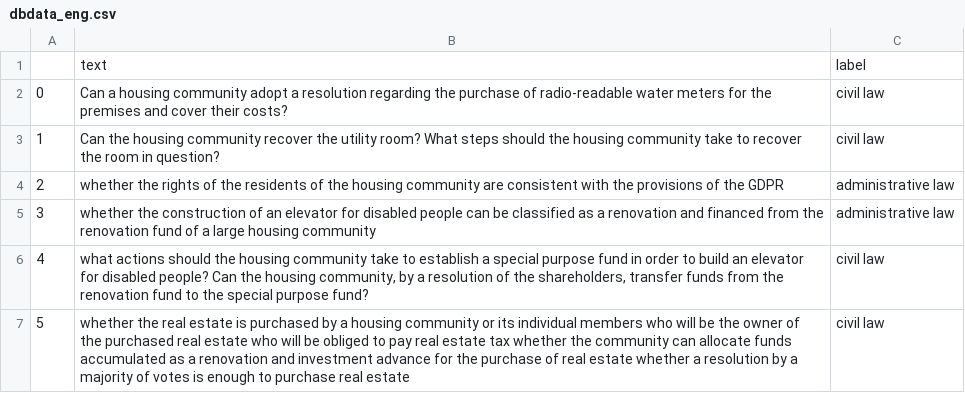
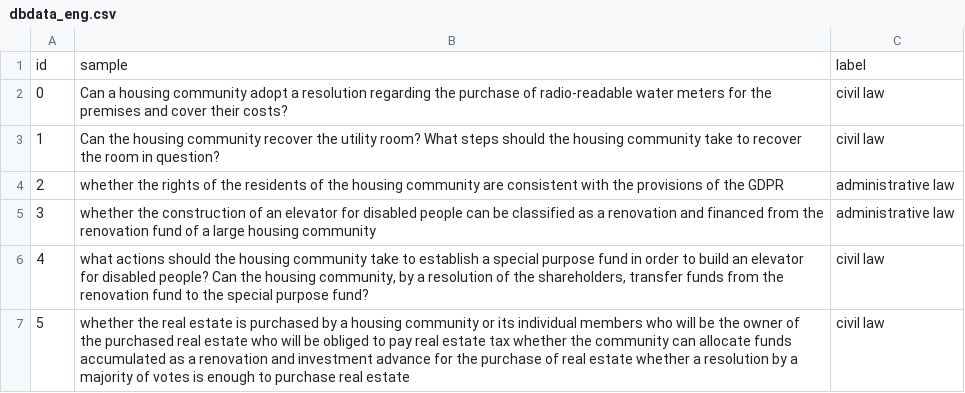
Before and after one commit to bartoszdabr/IUI, a CSV file: dbdata_eng.csv, drawn as a sheet; only a part is shown.

```diff
--- a/dbdata_eng.csv
+++ b/dbdata_eng.csv
@@ -1,2 +1,2 @@
-,text,label
+id,sample,label
 0,Can a housing community adopt a resolution regarding the purchase of radio-readable water meters for the premises and cover their costs?,civil law
```
Also changed, not shown: 2 other files.
